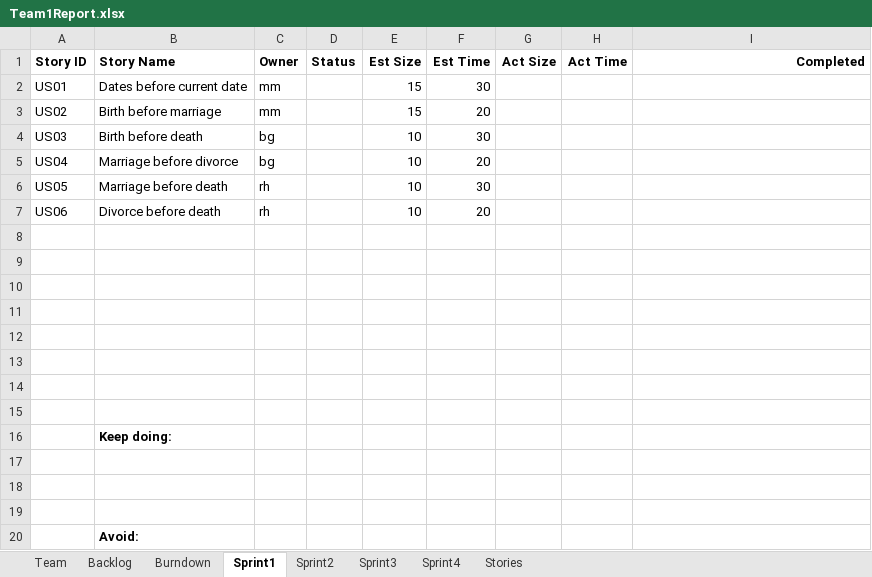
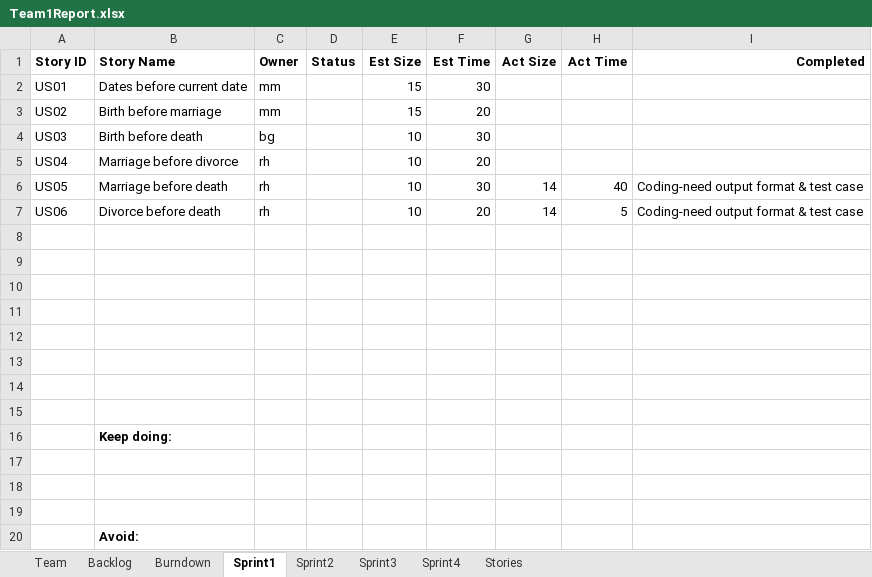
Before and after one commit to ogadinman2001/SSW-Agile-GEDCOM, an Excel workbook: Team1Report.xlsx, sheet Sprint1, drawn as a sheet; values as stored, in another font and other column widths than the file's, no borders; the diff names each change by its address in the sheet, - before the commit and + after, or states it on an @@ line.

Commit message:
updated team report to reflect completion

```diff
--- a/Team1Report.xlsx (sheet Sprint1)
+++ b/Team1Report.xlsx (sheet Sprint1)
-C5 (Owner): bg
+C5 (Owner): rh
-G6:G7 (Act Size): (empty)
+G6:G7 (Act Size): 14
-H6 (Act Time): (empty)
+H6 (Act Time): 40
-I6:I7 (Completed): (empty)
+I6:I7 (Completed): Coding-need output format & test case
-H7 (Act Time): (empty)
+H7 (Act Time): 5
```
Also changed, not shown: charts or pictures.
